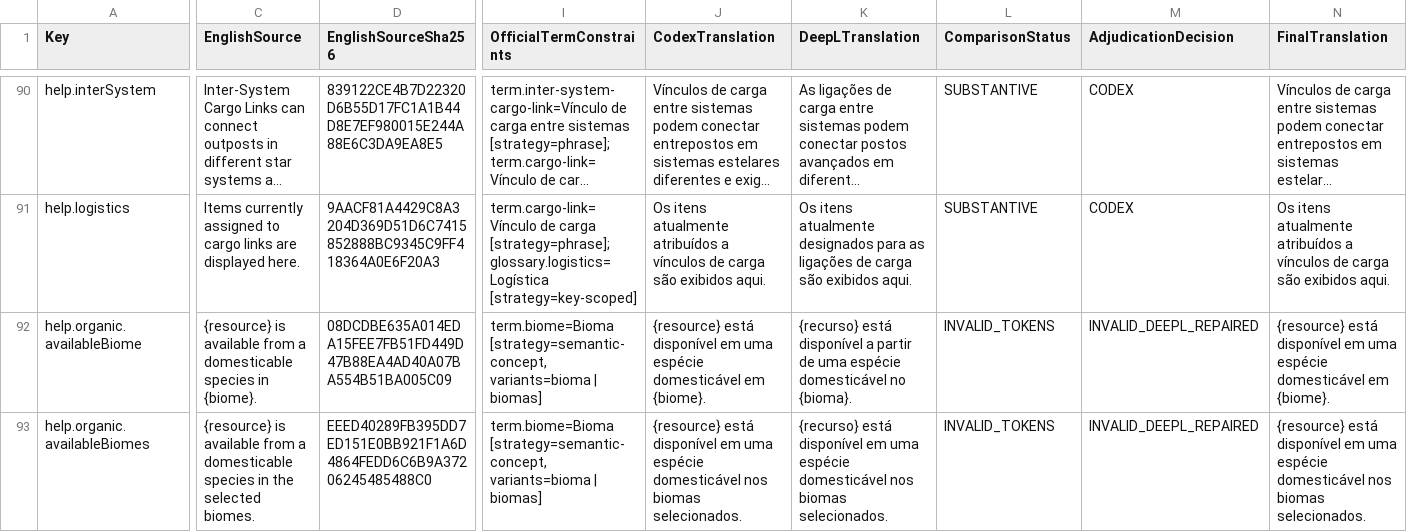
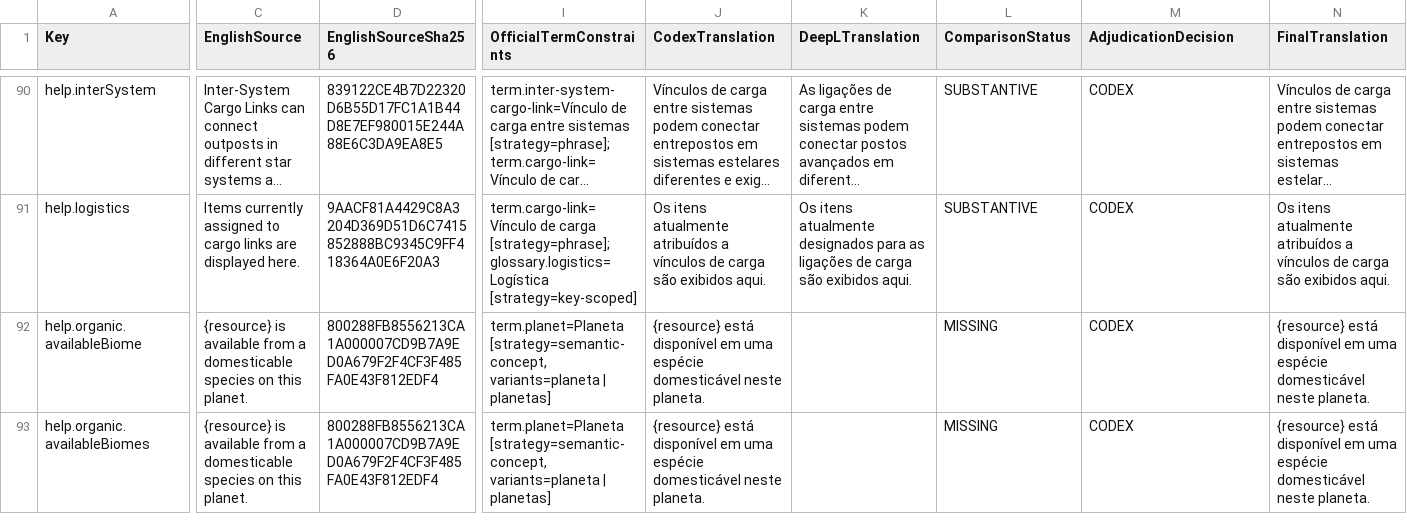
Before and after one commit to gooberpede/starfield-outpost-network, a CSV file: docs/localization/pt-BR-review.csv, drawn as a sheet; only a part is shown, gaps mark what is left out; long unchanged cells end in …; the diff covers the shown part only; the diff names each change by its address in the sheet, - before the commit and + after, or states it on an @@ line.

Commit message:
fix: make organic farming planet-level

```diff
--- a/docs/localization/pt-BR-review.csv
+++ b/docs/localization/pt-BR-review.csv
-C92 (EnglishSource): …domesticable species in {biome}.
+C92 (EnglishSource): …domesticable species on this planet.
-D92 (EnglishSourceSha256): 08DCDBE635A014EDA15FEE7FB51FD449D47B88EA4AD40A07BA554B51BA005C09
+D92 (EnglishSourceSha256): 800288FB8556213CA1A000007CD9B7A9ED0A679F2F4CF3F485FA0E43F812EDF4
-I92:I93 (OfficialTermConstraints): term.biome=Bioma [strategy=semantic-concept, variants=bioma | biomas]
+I92:I93 (OfficialTermConstraints): term.planet=Planeta [strategy=semantic-concept, variants=planeta | planetas]
-J92 (CodexTranslation): …espécie domesticável em {biome}.
+J92 (CodexTranslation): …espécie domesticável neste planeta.
-K92 (DeepLTranslation): {recurso} está disponível a partir de uma espécie domesticável no {bioma}.
+K92 (DeepLTranslation): (empty)
-L92:L93 (ComparisonStatus): INVALID_TOKENS
+L92:L93 (ComparisonStatus): MISSING
-M92:M93 (AdjudicationDecision): INVALID_DEEPL_REPAIRED
+M92:M93 (AdjudicationDecision): CODEX
-N92 (FinalTranslation): …espécie domesticável em {biome}.
+N92 (FinalTranslation): …espécie domesticável neste planeta.
-C93 (EnglishSource): …domesticable species in the selected biomes.
+C93 (EnglishSource): …domesticable species on this planet.
-D93 (EnglishSourceSha256): EEED40289FB395DD7ED151E0BB921F1A6D4864FEDD6C6B9A37206245485488C0
+D93 (EnglishSourceSha256): 800288FB8556213CA1A000007CD9B7A9ED0A679F2F4CF3F485FA0E43F812EDF4
-J93 (CodexTranslation): …espécie domesticável nos biomas selecionados.
+J93 (CodexTranslation): …espécie domesticável neste planeta.
-K93 (DeepLTranslation): {recurso} está disponível em uma espécie domesticável nos biomas selecionados.
+K93 (DeepLTranslation): (empty)
-N93 (FinalTranslation): …espécie domesticável nos biomas selecionados.
+N93 (FinalTranslation): …espécie domesticável neste planeta.
```
Also changed, not shown: 84 edited cells elsewhere in this file, docs/localization/de-DE-review.csv, docs/localization/es-ES-review.csv, 43 other files.
